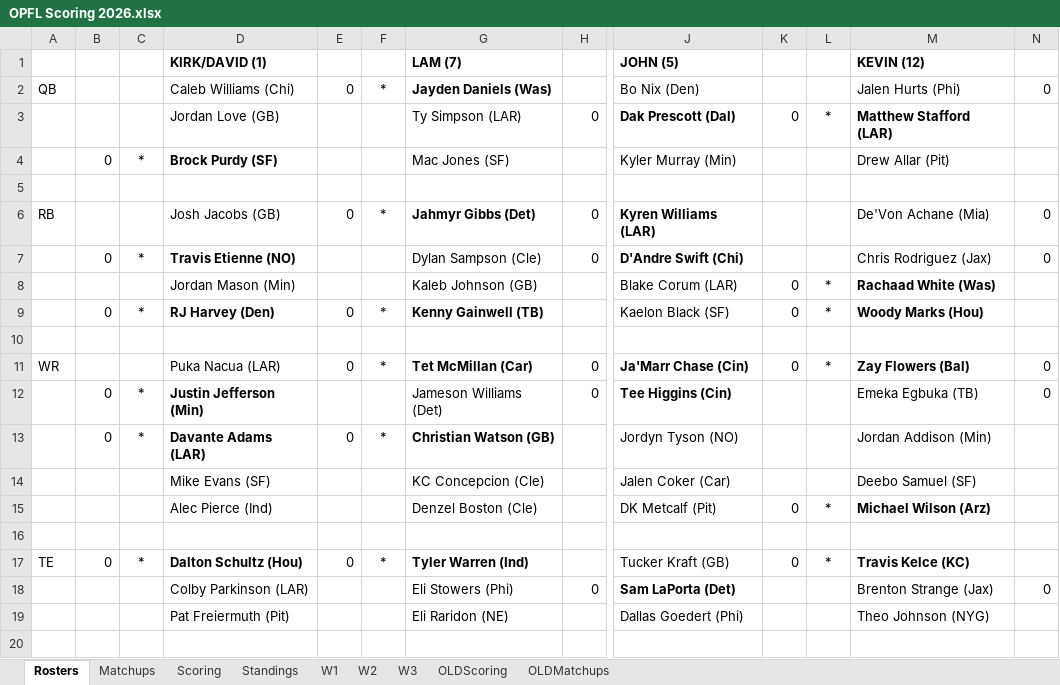
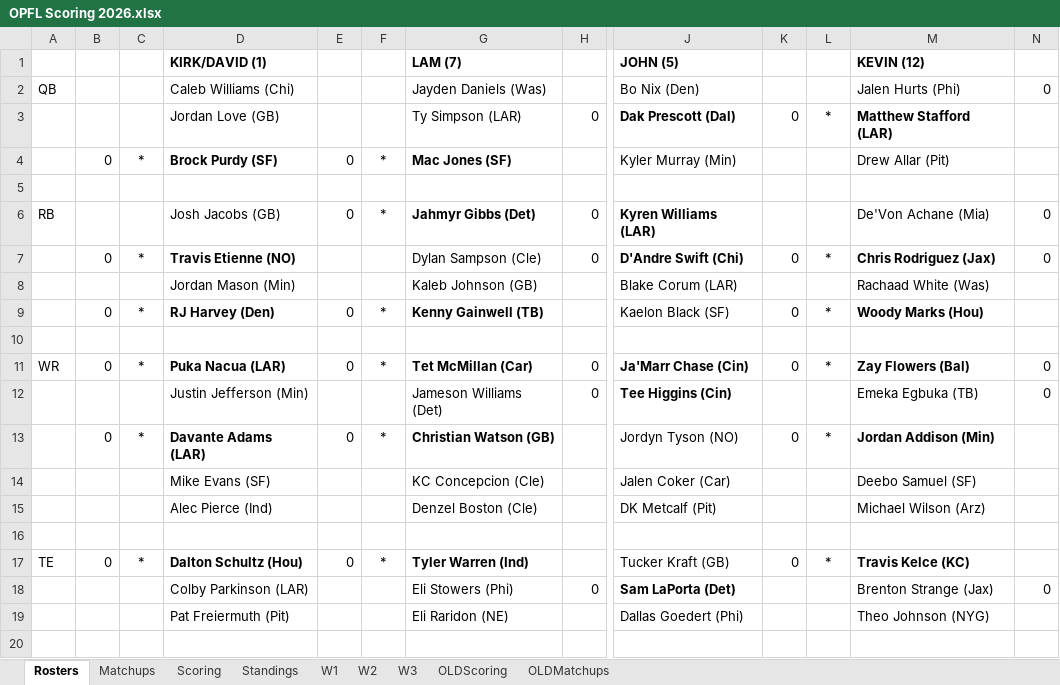
Before and after one commit to opflweb/scoring, an Excel workbook: OPFL Scoring 2026.xlsx, sheet Rosters, drawn as a sheet; only a part is shown, gaps mark what is left out; values as stored, in another font and other column widths than the file's, no borders; charts and pictures not drawn; the diff covers the shown part only; the diff names each change by its address in the sheet, - before the commit and + after, or states it on an @@ line.

```diff
--- a/OPFL Scoring 2026.xlsx (sheet Rosters)
+++ b/OPFL Scoring 2026.xlsx (sheet Rosters)
-E2: 0
+E2: (empty)
-F2: *
+F2: (empty)
-G2 bold: on
+G2 bold: off
-E4: (empty)
+E4: 0
-F4: (empty)
+F4: *
-G4 bold: off
+G4 bold: on
-K7: (empty)
+K7: 0
-L7: (empty)
+L7: *
-M7 bold: off
+M7 bold: on
-K8: 0
+K8: (empty)
-L8: *
+L8: (empty)
-M8 bold: on
+M8 bold: off
-B11: (empty)
+B11: 0
-C11: (empty)
+C11: *
-D11 bold: off
+D11 bold: on
-B12: 0
+B12: (empty)
-C12: *
+C12: (empty)
-D12 bold: on
+D12 bold: off
-K13: (empty)
+K13: 0
-L13: (empty)
+L13: *
-M13 bold: off
+M13 bold: on
-K15: 0
+K15: (empty)
-L15: *
+L15: (empty)
-M15 bold: on
+M15 bold: off
```
Also changed, not shown: 28 edited cells and cell formats elsewhere in this sheet, sheet Matchups, sheet Scoring, sheet OLDScoring, sheet OLDMatchups, sheet Standings, formulas that keep their value.
